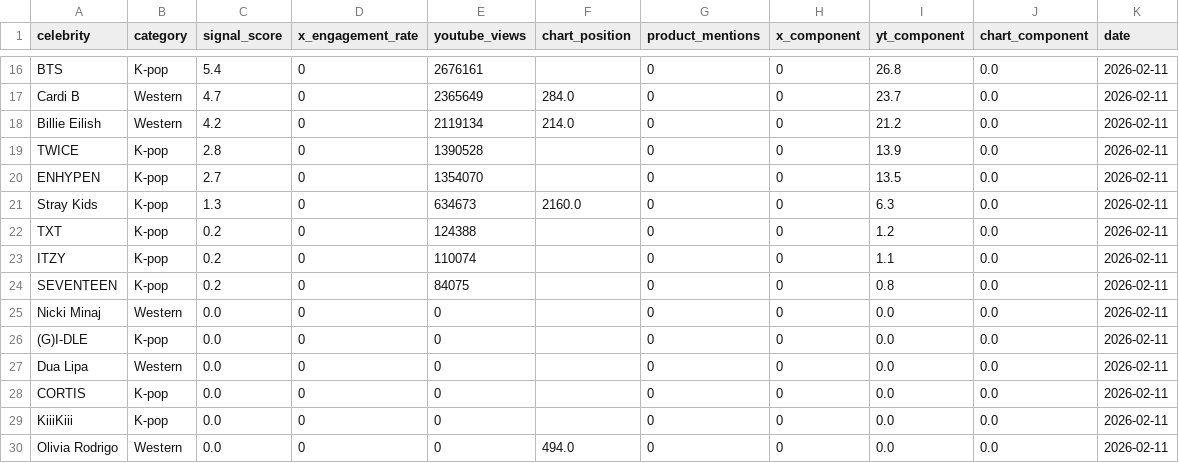
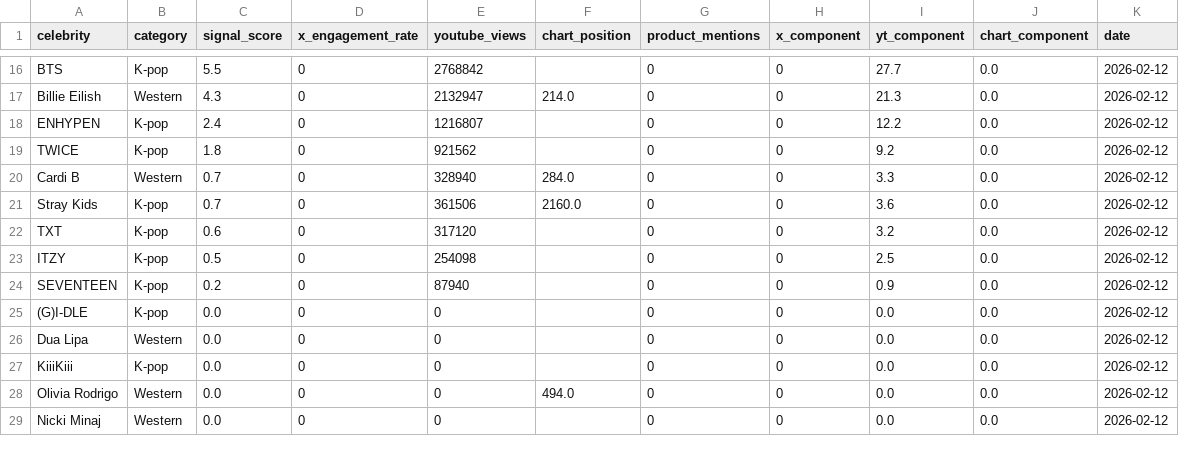
Before and after one commit to helloemzy/fandom-tracker, a CSV file: data/rankings.csv, drawn as a sheet; only a part is shown, gaps mark what is left out; removed rows and columns are numbered as before the commit, all else as after; the diff covers the shown part only; the diff names each change by its address in the sheet, - before the commit and + after, or states it on an @@ line.

```diff
--- a/data/rankings.csv
+++ b/data/rankings.csv
-C16 (signal_score): 5.4
+C16 (signal_score): 5.5
-E16 (youtube_views): 2676161
+E16 (youtube_views): 2768842
-I16 (yt_component): 26.8
+I16 (yt_component): 27.7
-K16 (date): 2026-02-11
+K16 (date): 2026-02-12
-row 17: Cardi B | Western | 4.7 | 0 | 2365649 | 284.0 | 0 | 0 | 23.7 | 0.0 | 2026-02-11
-C17 (signal_score): 4.2
+C17 (signal_score): 4.3
-E17 (youtube_views): 2119134
+E17 (youtube_views): 2132947
-I17 (yt_component): 21.2
+I17 (yt_component): 21.3
-K17 (date): 2026-02-11
+K17 (date): 2026-02-12
-row 19: TWICE | K-pop | 2.8 | 0 | 1390528 |  | 0 | 0 | 13.9 | 0.0 | 2026-02-11
-C18 (signal_score): 2.7
+C18 (signal_score): 2.4
-E18 (youtube_views): 1354070
+E18 (youtube_views): 1216807
-I18 (yt_component): 13.5
+I18 (yt_component): 12.2
-K18 (date): 2026-02-11
+K18 (date): 2026-02-12
+row 19: TWICE | K-pop | 1.8 | 0 | 921562 |  | 0 | 0 | 9.2 | 0.0 | 2026-02-12
+row 20: Cardi B | Western | 0.7 | 0 | 328940 | 284.0 | 0 | 0 | 3.3 | 0.0 | 2026-02-12
-C21 (signal_score): 1.3
+C21 (signal_score): 0.7
-E21 (youtube_views): 634673
+E21 (youtube_views): 361506
-I21 (yt_component): 6.3
+I21 (yt_component): 3.6
-K21:K24 (date): 2026-02-11
+K21:K24 (date): 2026-02-12
-C22 (signal_score): 0.2
+C22 (signal_score): 0.6
-E22 (youtube_views): 124388
+E22 (youtube_views): 317120
-I22 (yt_component): 1.2
+I22 (yt_component): 3.2
-C23 (signal_score): 0.2
+C23 (signal_score): 0.5
-E23 (youtube_views): 110074
+E23 (youtube_views): 254098
-I23 (yt_component): 1.1
+I23 (yt_component): 2.5
-E24 (youtube_views): 84075
+E24 (youtube_views): 87940
-I24 (yt_component): 0.8
+I24 (yt_component): 0.9
-row 25: Nicki Minaj | Western | 0.0 | 0 | 0 |  | 0 | 0 | 0.0 | 0.0 | 2026-02-11
-K25:K26 (date): 2026-02-11
+K25:K26 (date): 2026-02-12
-row 28: CORTIS | K-pop | 0.0 | 0 | 0 |  | 0 | 0 | 0.0 | 0.0 | 2026-02-11
-K27:K28 (date): 2026-02-11
+K27:K28 (date): 2026-02-12
+row 29: Nicki Minaj | Western | 0.0 | 0 | 0 |  | 0 | 0 | 0.0 | 0.0 | 2026-02-12
```
Also changed, not shown: 2 added rows, 1 removed row and 40 edited cells elsewhere in this file, data/youtube_data.csv.
